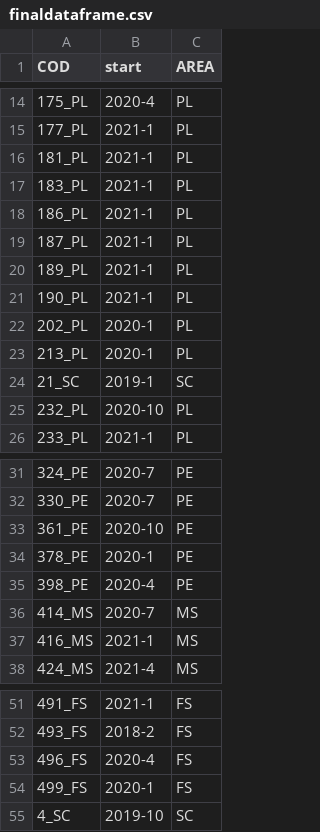
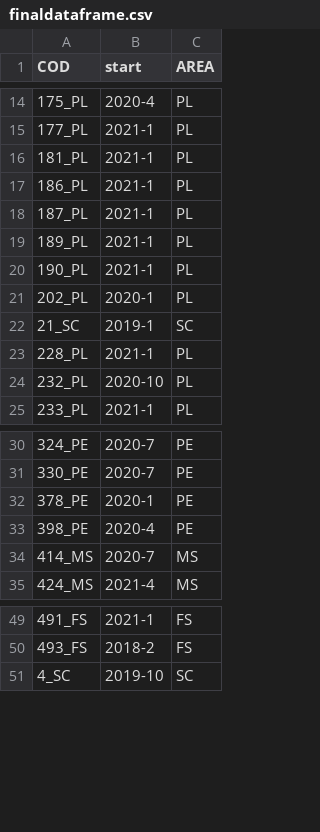
Before and after one commit to gsatta/NDVI_trend_Paulilatino_07-24, a CSV file: OUTPUT/CSV/finaldataframe.csv, drawn as a sheet; only a part is shown, gaps mark what is left out; the diff covers the shown part only.

```diff
--- a/OUTPUT/CSV/finaldataframe.csv
+++ b/OUTPUT/CSV/finaldataframe.csv
@@ -16,3 +16,2 @@ COD,start,AREA
 181_PL,2021-1,PL
-183_PL,2021-1,PL
 186_PL,2021-1,PL
@@ -22,4 +21,4 @@ COD,start,AREA
 202_PL,2020-1,PL
-213_PL,2020-1,PL
 21_SC,2019-1,SC
+228_PL,2021-1,PL
 232_PL,2020-10,PL
@@ -32,3 +31,2 @@ COD,start,AREA
 330_PE,2020-7,PE
-361_PE,2020-10,PE
 378_PE,2020-1,PE
@@ -36,3 +34,2 @@ COD,start,AREA
 414_MS,2020-7,MS
-416_MS,2021-1,MS
 424_MS,2021-4,MS
@@ -52,4 +50,2 @@ COD,start,AREA
 493_FS,2018-2,FS
-496_FS,2020-4,FS
-499_FS,2020-1,FS
 4_SC,2019-10,SC
```
Also changed, not shown: 6 added rows and 9 removed rows elsewhere in this file, OUTPUT/CSV/final_dataframe.csv, OUTPUT/CSV/results_df_class.csv, 38 other files.
